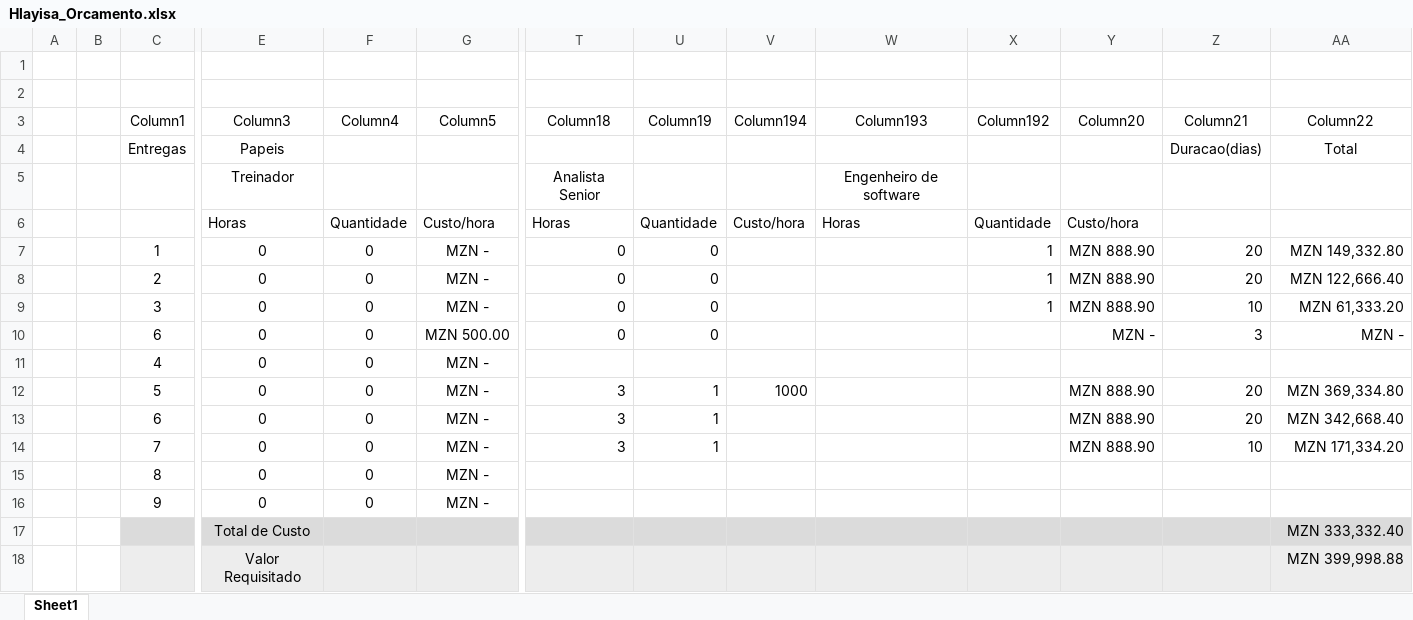
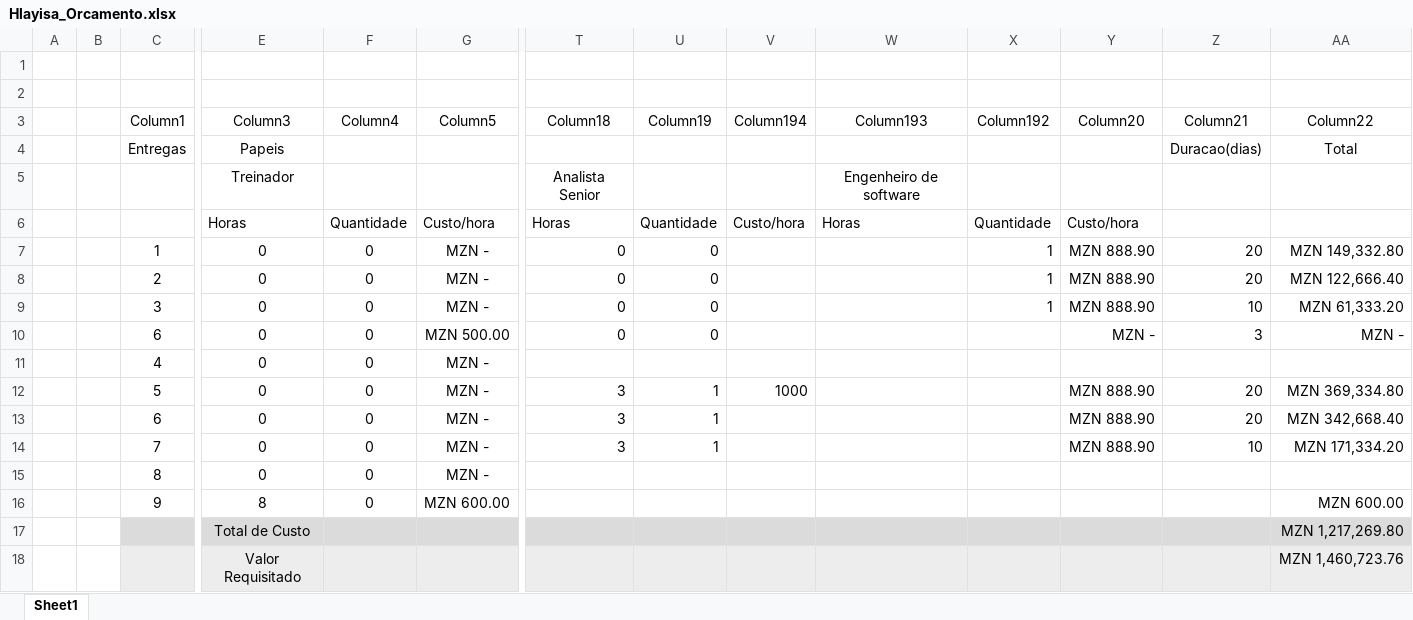
Before and after one commit to Machanguele/Hlayisa, an Excel workbook: itens_conf/Hlayisa_Orcamento.xlsx, sheet Sheet1, drawn as a sheet; only a part is shown, gaps mark what is left out; values as stored, in another font and other column widths than the file's, no borders; table styles not drawn; removed rows and columns are numbered as before the commit, all else as after; rows hold the shown columns only; the diff names each change by its address in the sheet, - before the commit and + after, or states it on an @@ line.

```diff
--- a/itens_conf/Hlayisa_Orcamento.xlsx (sheet Sheet1)
+++ b/itens_conf/Hlayisa_Orcamento.xlsx (sheet Sheet1)
-row 16:  |  | 9 | 0 | 0 | MZN -
+row 16:  |  | 9 | 8 | 0 | MZN 600.00 |  |  |  |  |  |  |  | MZN 600.00
-AA17 (Column22): MZN 333,332.40
+AA17 (Column22): MZN 1,217,269.80
-AA18 (Column22): MZN 399,998.88
+AA18 (Column22): MZN 1,460,723.76
```
Also changed, not shown: itens_conf/Hlayisa_Cronograma.xlsx, itens_conf/Tabela_estimativa_Projecto_00.xlsx, 11 other files.
